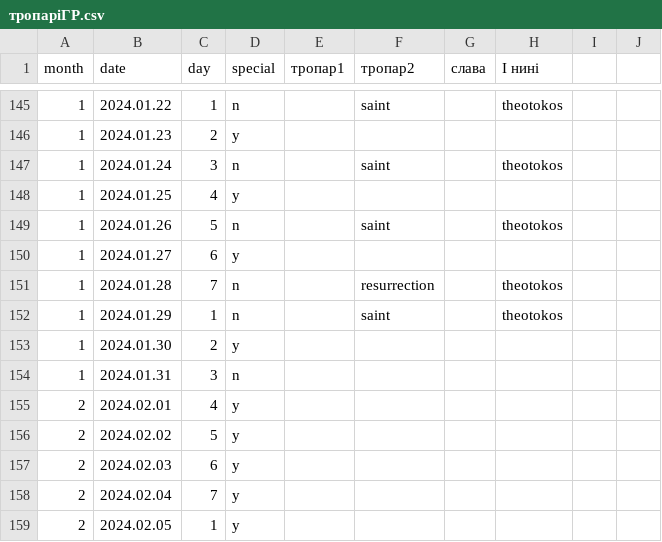
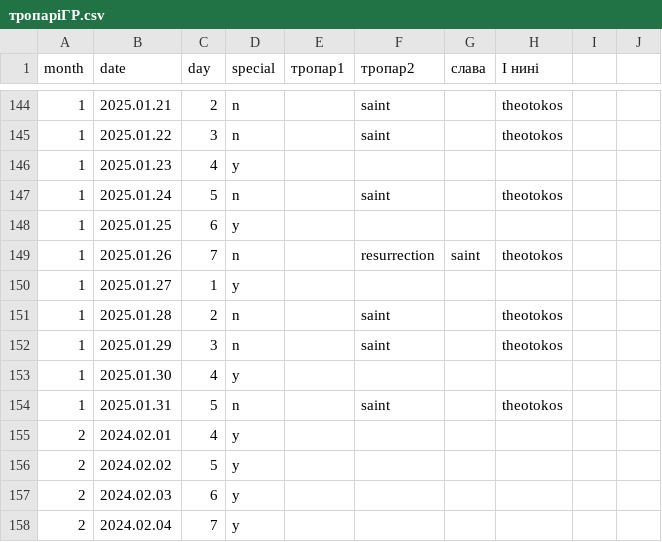
Before and after one commit to 4ugeistr/prayer-service-scripts, a CSV file: flow/20230914_vu_template/тропаріГР.csv, drawn as a sheet; only a part is shown, gaps mark what is left out; the shorter side is filled out with more unchanged rows; the diff covers the shown part only.

```diff
--- a/flow/20230914_vu_template/тропаріГР.csv
+++ b/flow/20230914_vu_template/тропаріГР.csv
@@ -145,11 +144,12 @@ month,date,day,special,тропар1,тропар2,слава,І нині,,
-1,2024.01.22,1,n,,saint,,theotokos,,
-1,2024.01.23,2,y,,,,,,
-1,2024.01.24,3,n,,saint,,theotokos,,
-1,2024.01.25,4,y,,,,,,
-1,2024.01.26,5,n,,saint,,theotokos,,
-1,2024.01.27,6,y,,,,,,
-1,2024.01.28,7,n,,resurrection,,theotokos,,
-1,2024.01.29,1,n,,saint,,theotokos,,
-1,2024.01.30,2,y,,,,,,
-1,2024.01.31,3,n,,,,,,
+1,2025.01.21,2,n,,saint,,theotokos,,
+1,2025.01.22,3,n,,saint,,theotokos,,
+1,2025.01.23,4,y,,,,,,
+1,2025.01.24,5,n,,saint,,theotokos,,
+1,2025.01.25,6,y,,,,,,
+1,2025.01.26,7,n,,resurrection,saint,theotokos,,
+1,2025.01.27,1,y,,,,,,
+1,2025.01.28,2,n,,saint,,theotokos,,
+1,2025.01.29,3,n,,saint,,theotokos,,
+1,2025.01.30,4,y,,,,,,
+1,2025.01.31,5,n,,saint,,theotokos,,
 2,2024.02.01,4,y,,,,,,
```
Also changed, not shown: 3 added rows, 4 removed rows and 26 edited cells elsewhere in this file, flow/20230914_vu_template/стихириМінеїГР.csv, 5 other files.
